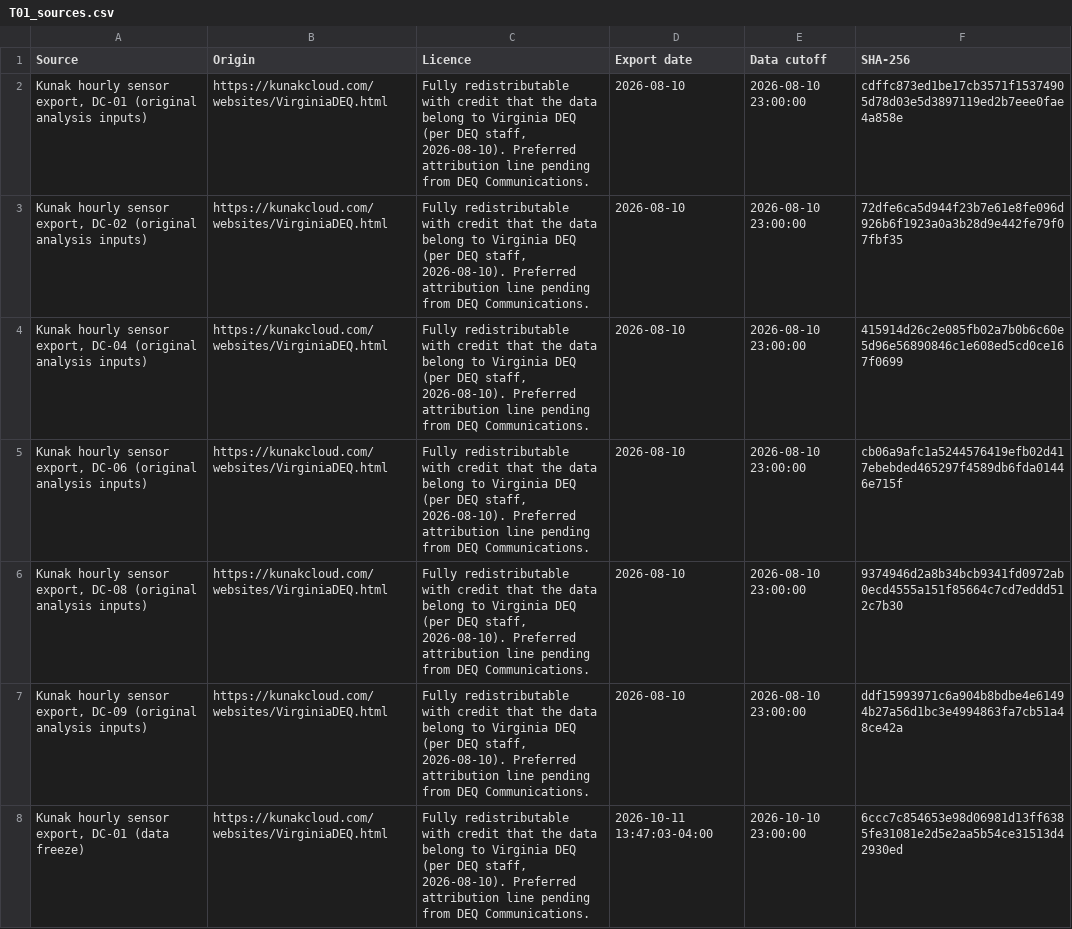
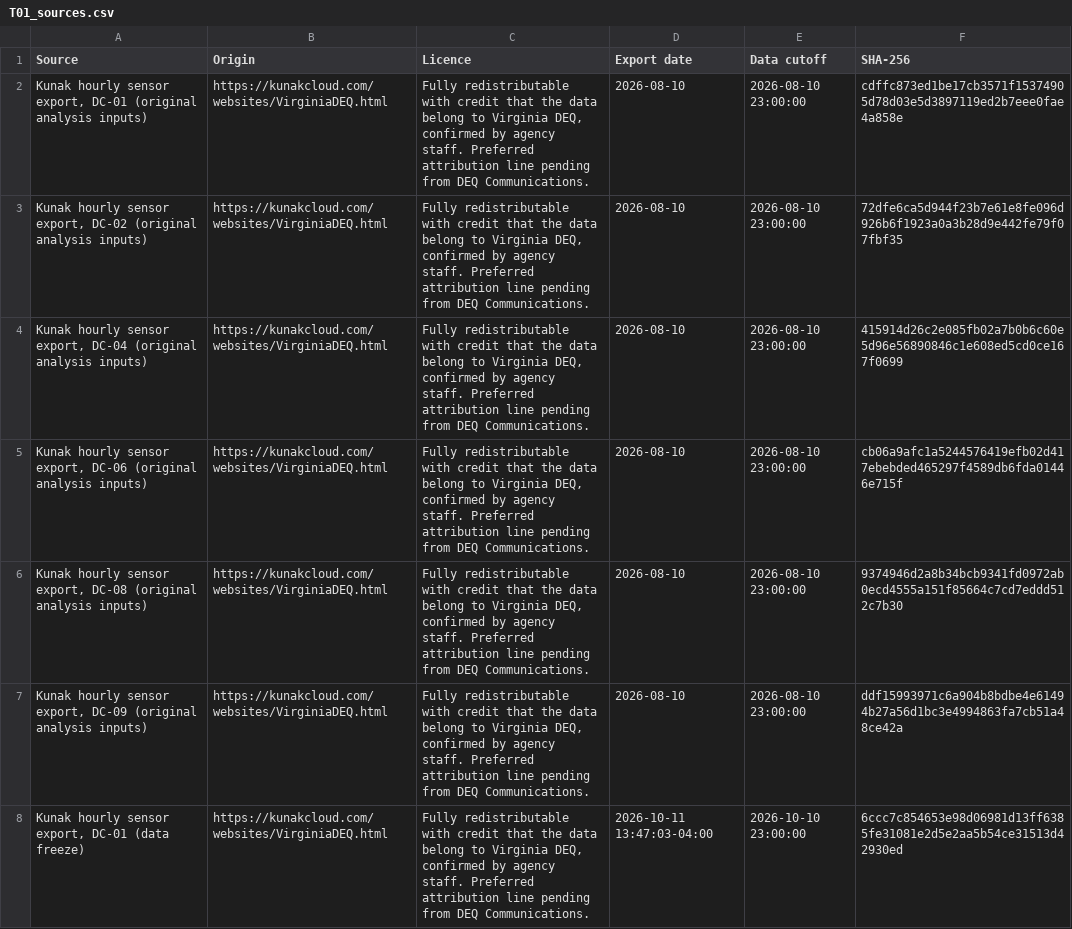
Before and after one commit to ksaraiya388/GENARCH, a CSV file: data/reports/2026/T01_sources.csv, drawn as a sheet; only a part is shown; the diff covers the shown part only.

Commit message:
report-2026: DEQ review amendments

```diff
--- a/data/reports/2026/T01_sources.csv
+++ b/data/reports/2026/T01_sources.csv
@@ -1,8 +1,8 @@
 Source,Origin,Licence,Export date,Data cutoff,SHA-256
-"Kunak hourly sensor export, DC-01 (original analysis inputs)",https://kunakcloud.com/websites/VirginiaDEQ.html,"Fully redistributable with credit that the data belong to Virginia DEQ (per DEQ staff, 2026-08-10). Preferred attribution line pending from DEQ Communications.",2026-08-10,2026-08-10 23:00:00,cdffc873ed1be17cb3571f15374905d78d03e5d3897119ed2b7eee0fae4a858e
-"Kunak hourly sensor export, DC-02 (original analysis inputs)",https://kunakcloud.com/websites/VirginiaDEQ.html,"Fully redistributable with credit that the data belong to Virginia DEQ (per DEQ staff, 2026-08-10). Preferred attribution line pending from DEQ Communications.",2026-08-10,2026-08-10 23:00:00,72dfe6ca5d944f23b7e61e8fe096d926b6f1923a0a3b28d9e442fe79f07fbf35
-"Kunak hourly sensor export, DC-04 (original analysis inputs)",https://kunakcloud.com/websites/VirginiaDEQ.html,"Fully redistributable with credit that the data belong to Virginia DEQ (per DEQ staff, 2026-08-10). Preferred attribution line pending from DEQ Communications.",2026-08-10,2026-08-10 23:00:00,415914d26c2e085fb02a7b0b6c60e5d96e56890846c1e608ed5cd0ce167f0699
-"Kunak hourly sensor export, DC-06 (original analysis inputs)",https://kunakcloud.com/websites/VirginiaDEQ.html,"Fully redistributable with credit that the data belong to Virginia DEQ (per DEQ staff, 2026-08-10). Preferred attribution line pending from DEQ Communications.",2026-08-10,2026-08-10 23:00:00,cb06a9afc1a5244576419efb02d417ebebded465297f4589db6fda01446e715f
-"Kunak hourly sensor export, DC-08 (original analysis inputs)",https://kunakcloud.com/websites/VirginiaDEQ.html,"Fully redistributable with credit that the data belong to Virginia DEQ (per DEQ staff, 2026-08-10). Preferred attribution line pending from DEQ Communications.",2026-08-10,2026-08-10 23:00:00,9374946d2a8b34bcb9341fd0972ab0ecd4555a151f85664c7cd7eddd512c7b30
-"Kunak hourly sensor export, DC-09 (original analysis inputs)",https://kunakcloud.com/websites/VirginiaDEQ.html,"Fully redistributable with credit that the data belong to Virginia DEQ (per DEQ staff, 2026-08-10). Preferred attribution line pending from DEQ Communications.",2026-08-10,2026-08-10 23:00:00,ddf15993971c6a904b8bdbe4e61494b27a56d1bc3e4994863fa7cb51a48ce42a
-"Kunak hourly sensor export, DC-01 (data freeze)",https://kunakcloud.com/websites/VirginiaDEQ.html,"Fully redistributable with credit that the data belong to Virginia DEQ (per DEQ staff, 2026-08-10). Preferred attribution line pending from DEQ Communications.",2026-10-11 13:47:03-04:00,2026-10-10 23:00:00,6ccc7c854653e98d06981d13ff6385fe31081e2d5e2aa5b54ce31513d42930ed
+"Kunak hourly sensor export, DC-01 (original analysis inputs)",https://kunakcloud.com/websites/VirginiaDEQ.html,"Fully redistributable with credit that the data belong to Virginia DEQ, confirmed by agency staff. Preferred attribution line pending from DEQ Communications.",2026-08-10,2026-08-10 23:00:00,cdffc873ed1be17cb3571f15374905d78d03e5d3897119ed2b7eee0fae4a858e
+"Kunak hourly sensor export, DC-02 (original analysis inputs)",https://kunakcloud.com/websites/VirginiaDEQ.html,"Fully redistributable with credit that the data belong to Virginia DEQ, confirmed by agency staff. Preferred attribution line pending from DEQ Communications.",2026-08-10,2026-08-10 23:00:00,72dfe6ca5d944f23b7e61e8fe096d926b6f1923a0a3b28d9e442fe79f07fbf35
+"Kunak hourly sensor export, DC-04 (original analysis inputs)",https://kunakcloud.com/websites/VirginiaDEQ.html,"Fully redistributable with credit that the data belong to Virginia DEQ, confirmed by agency staff. Preferred attribution line pending from DEQ Communications.",2026-08-10,2026-08-10 23:00:00,415914d26c2e085fb02a7b0b6c60e5d96e56890846c1e608ed5cd0ce167f0699
+"Kunak hourly sensor export, DC-06 (original analysis inputs)",https://kunakcloud.com/websites/VirginiaDEQ.html,"Fully redistributable with credit that the data belong to Virginia DEQ, confirmed by agency staff. Preferred attribution line pending from DEQ Communications.",2026-08-10,2026-08-10 23:00:00,cb06a9afc1a5244576419efb02d417ebebded465297f4589db6fda01446e715f
+"Kunak hourly sensor export, DC-08 (original analysis inputs)",https://kunakcloud.com/websites/VirginiaDEQ.html,"Fully redistributable with credit that the data belong to Virginia DEQ, confirmed by agency staff. Preferred attribution line pending from DEQ Communications.",2026-08-10,2026-08-10 23:00:00,9374946d2a8b34bcb9341fd0972ab0ecd4555a151f85664c7cd7eddd512c7b30
+"Kunak hourly sensor export, DC-09 (original analysis inputs)",https://kunakcloud.com/websites/VirginiaDEQ.html,"Fully redistributable with credit that the data belong to Virginia DEQ, confirmed by agency staff. Preferred attribution line pending from DEQ Communications.",2026-08-10,2026-08-10 23:00:00,ddf15993971c6a904b8bdbe4e61494b27a56d1bc3e4994863fa7cb51a48ce42a
+"Kunak hourly sensor export, DC-01 (data freeze)",https://kunakcloud.com/websites/VirginiaDEQ.html,"Fully redistributable with credit that the data belong to Virginia DEQ, confirmed by agency staff. Preferred attribution line pending from DEQ Communications.",2026-10-11 13:47:03-04:00,2026-10-10 23:00:00,6ccc7c854653e98d06981d13ff6385fe31081e2d5e2aa5b54ce31513d42930ed
```
Also changed, not shown: 16 edited cells elsewhere in this file, data/reports/2026/T03_collocation.csv, 22 other files.
